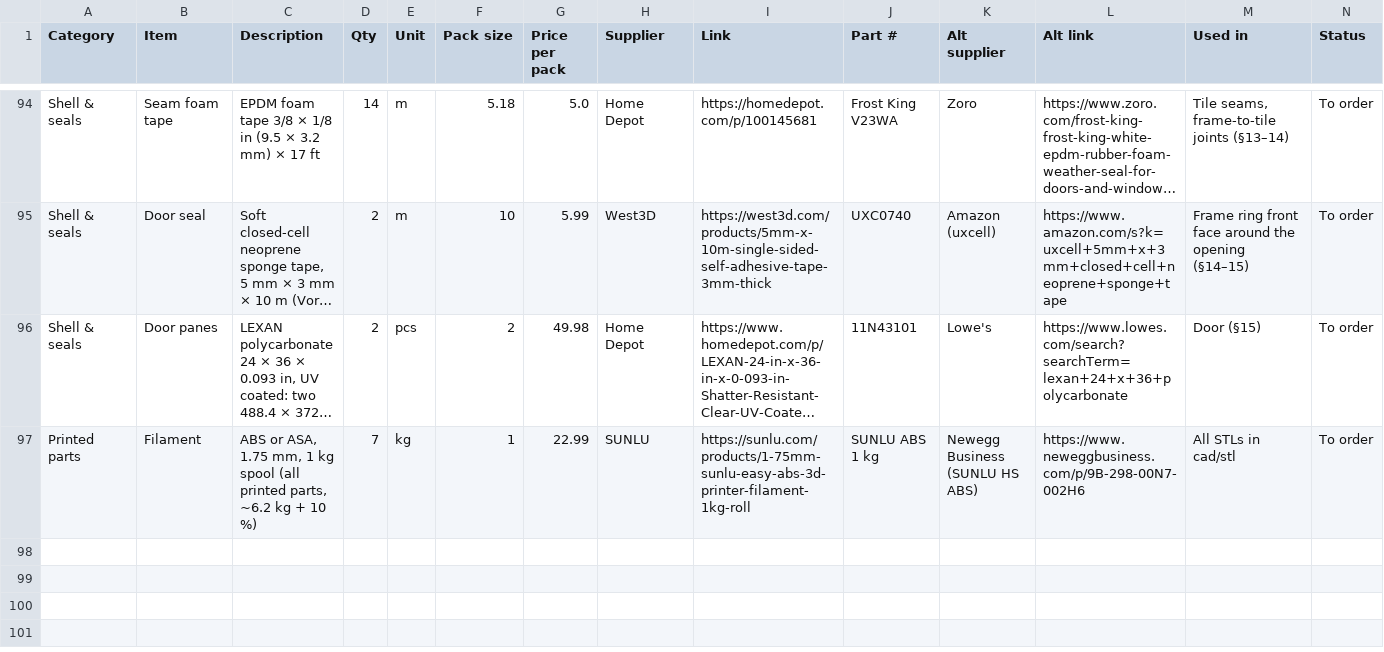
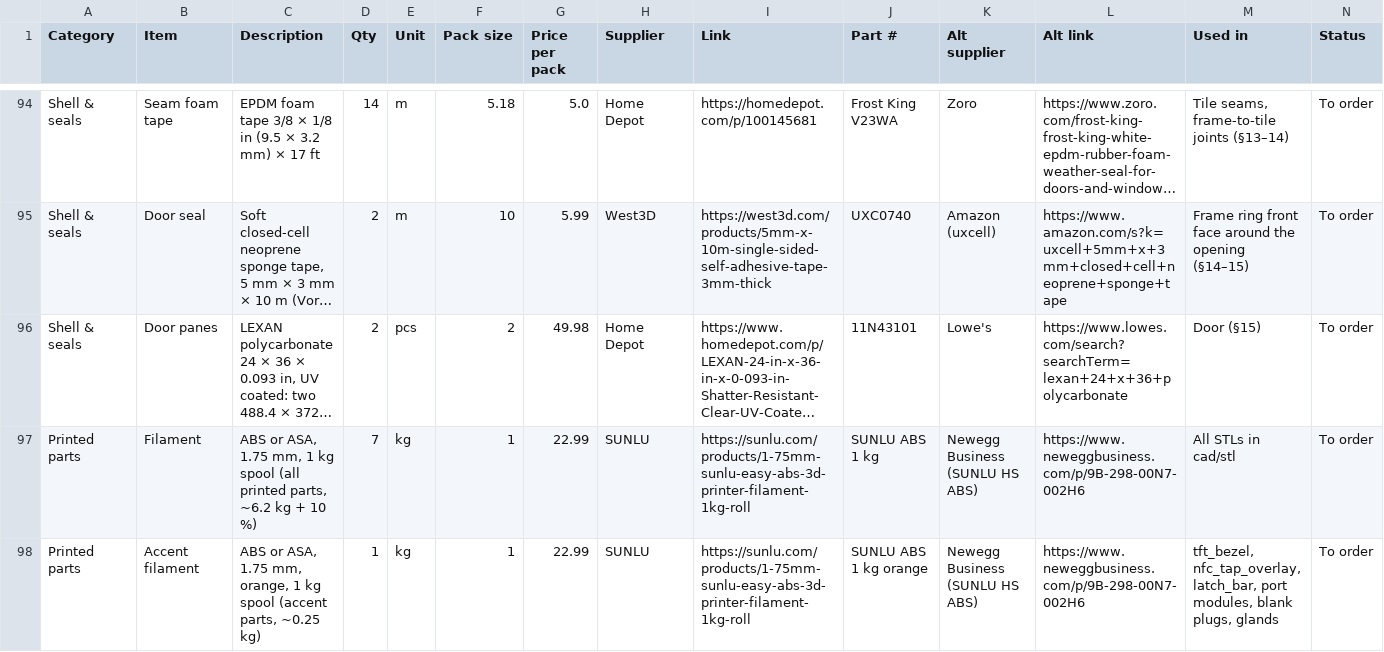
Before and after one commit to lquinn1/3d-printing-models, a CSV file: models/filament-dry-cabinet/bom/bom_source.csv, drawn as a sheet; only a part is shown, gaps mark what is left out; long unchanged cells end in …; rows hold the shown columns only; the diff names each change by its address in the sheet, - before the commit and + after, or states it on an @@ line.

```diff
--- a/models/filament-dry-cabinet/bom/bom_source.csv
+++ b/models/filament-dry-cabinet/bom/bom_source.csv
+row 98: Printed parts | Accent filament | ABS or ASA, 1.75 mm, orange, 1 kg spool (accent parts, ~0.25 kg) | 1 | kg | 1 | 22.99 | SUNLU | https://sunlu.com/products/1-75mm-sunlu-easy-abs-3d-printer-filament-1kg-roll | SUNLU ABS 1 kg orange | Newegg Business (SUNLU HS ABS) | https://www.neweggbusiness.com/p/9B-298-00N7-002H6 | tft_bezel, nfc_tap_overlay, latch_bar, port modules, blank plugs, glands | To order
```
Also changed, not shown: models/filament-dry-cabinet/BOM.csv, 18 other files.
